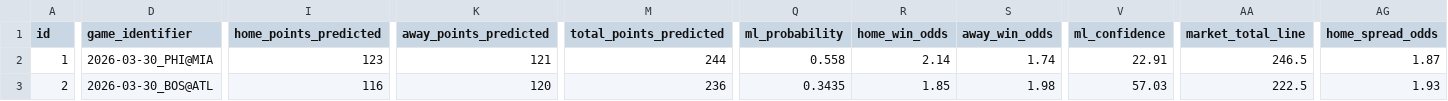
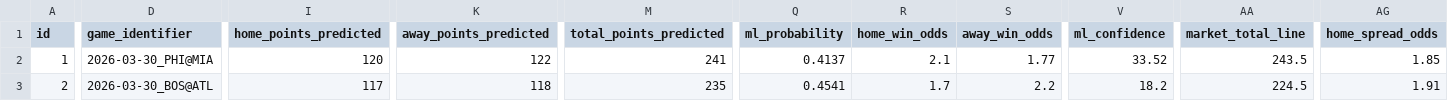
Before and after one commit to iampreetdave-work/basketball-NBA, a CSV file: NBA_PREDICTIONS_ML.csv, drawn as a sheet; only a part is shown, gaps mark what is left out; the diff covers the shown part only; the diff names each change by its address in the sheet, - before the commit and + after, or states it on an @@ line.

```diff
--- a/NBA_PREDICTIONS_ML.csv
+++ b/NBA_PREDICTIONS_ML.csv
-I2 (home_points_predicted): 123
+I2 (home_points_predicted): 120
-K2 (away_points_predicted): 121
+K2 (away_points_predicted): 122
-M2 (total_points_predicted): 244
+M2 (total_points_predicted): 241
-Q2 (ml_probability): 0.558
+Q2 (ml_probability): 0.4137
-R2 (home_win_odds): 2.14
+R2 (home_win_odds): 2.1
-S2 (away_win_odds): 1.74
+S2 (away_win_odds): 1.77
-V2 (ml_confidence): 22.91
+V2 (ml_confidence): 33.52
-AA2 (market_total_line): 246.5
+AA2 (market_total_line): 243.5
-AG2 (home_spread_odds): 1.87
+AG2 (home_spread_odds): 1.85
-I3 (home_points_predicted): 116
+I3 (home_points_predicted): 117
-K3 (away_points_predicted): 120
+K3 (away_points_predicted): 118
-M3 (total_points_predicted): 236
+M3 (total_points_predicted): 235
-Q3 (ml_probability): 0.3435
+Q3 (ml_probability): 0.4541
-R3 (home_win_odds): 1.85
+R3 (home_win_odds): 1.7
-S3 (away_win_odds): 1.98
+S3 (away_win_odds): 2.2
-V3 (ml_confidence): 57.03
+V3 (ml_confidence): 18.2
-AA3 (market_total_line): 222.5
+AA3 (market_total_line): 224.5
-AG3 (home_spread_odds): 1.93
+AG3 (home_spread_odds): 1.91
```
Also changed, not shown: 1 added row and 87 edited cells elsewhere in this file, Future.csv, upcoming_nba_draftkings_odds.csv.
